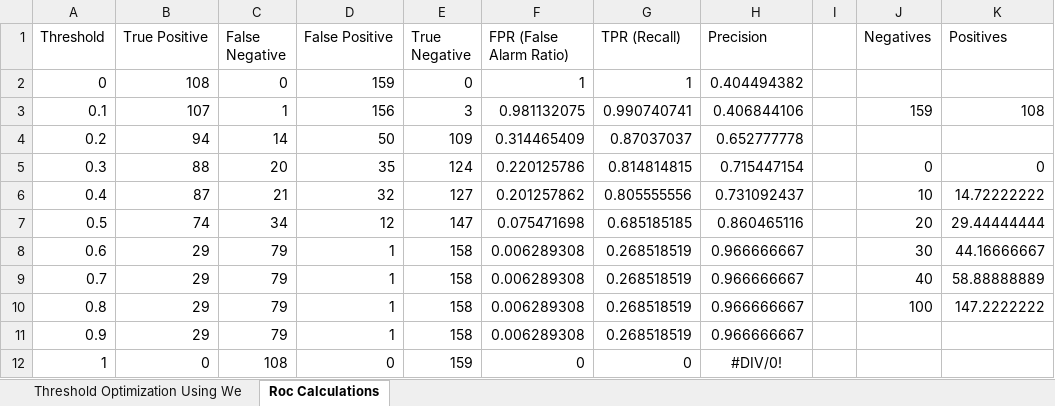
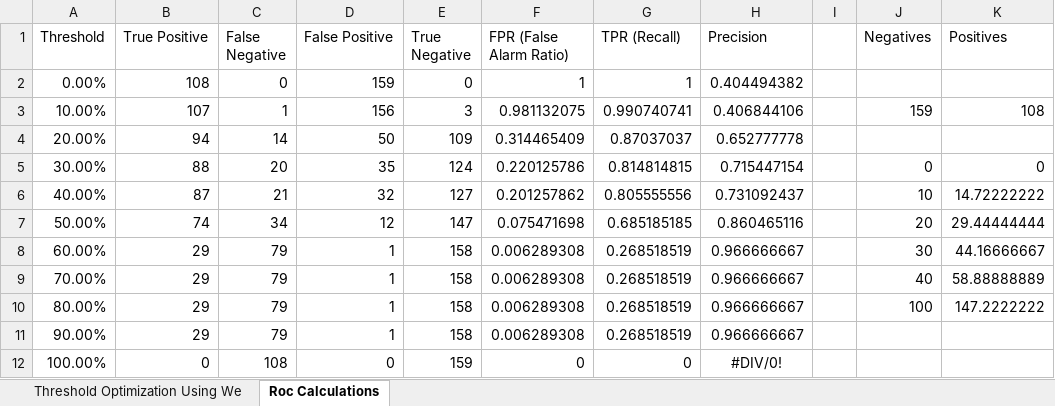
Before and after one commit to kfburke/datasciencedojorepo, an Excel workbook: Evaluation of Classification Models/Supplemental Material/Calculating Weighted Confusion Matrix.xlsx, sheet Roc Calculations, drawn as a sheet; only a part is shown; values as stored, in another font and other column widths than the file's, no borders; charts and pictures not drawn; the diff names each change by its address in the sheet, - before the commit and + after, or states it on an @@ line.

```diff
--- a/Evaluation of Classification Models/Supplemental Material/Calculating Weighted Confusion Matrix.xlsx (sheet Roc Calculations)
+++ b/Evaluation of Classification Models/Supplemental Material/Calculating Weighted Confusion Matrix.xlsx (sheet Roc Calculations)
-A2 (Threshold): 0
+A2 (Threshold): 0.00%
-A3 (Threshold): 0.1
+A3 (Threshold): 10.00%
-A4 (Threshold): 0.2
+A4 (Threshold): 20.00%
-A5 (Threshold): 0.3
+A5 (Threshold): 30.00%
-A6 (Threshold): 0.4
+A6 (Threshold): 40.00%
-A7 (Threshold): 0.5
+A7 (Threshold): 50.00%
-A8 (Threshold): 0.6
+A8 (Threshold): 60.00%
-A9 (Threshold): 0.7
+A9 (Threshold): 70.00%
-A10 (Threshold): 0.8
+A10 (Threshold): 80.00%
-A11 (Threshold): 0.9
+A11 (Threshold): 90.00%
-A12 (Threshold): 1
+A12 (Threshold): 100.00%
```
Also changed, not shown: charts or pictures, 7 other files.
